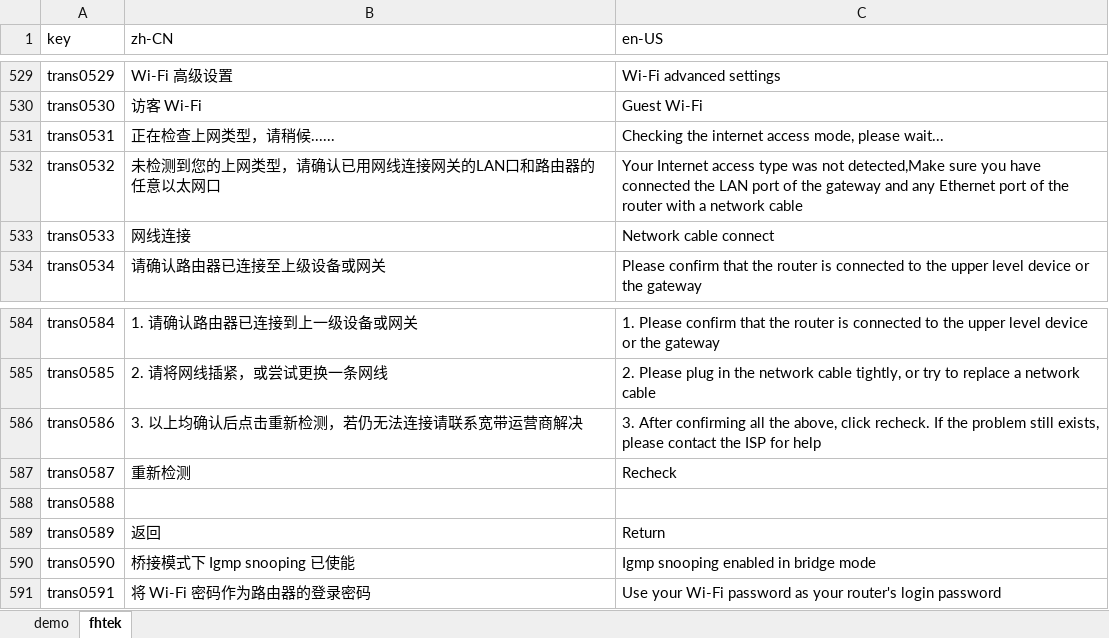
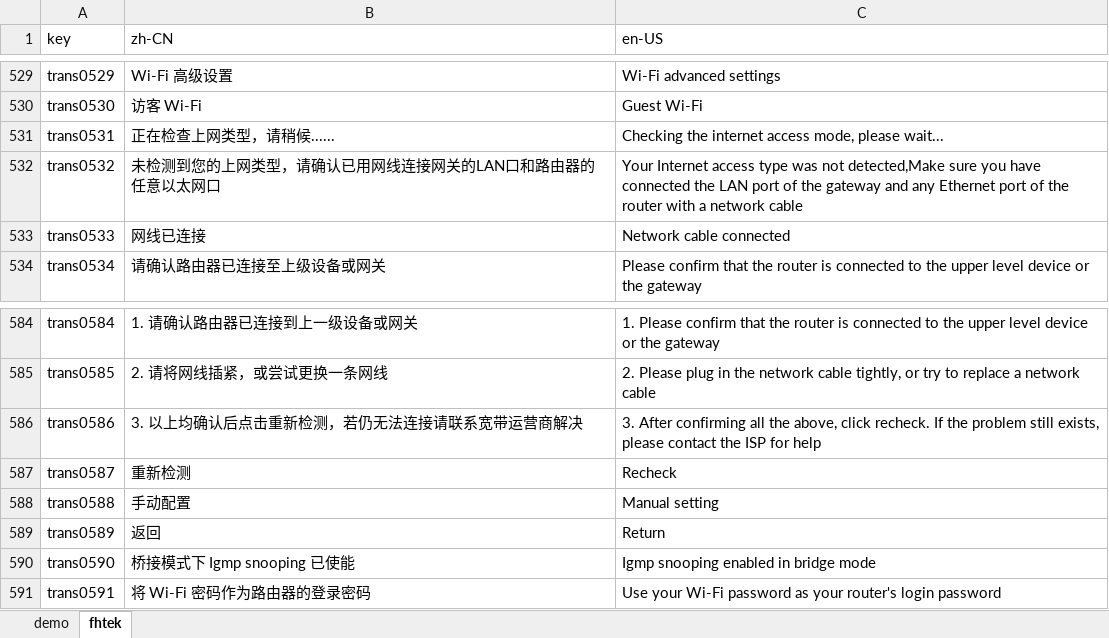
Before and after one commit to ytppp/fhtek-docs, an Excel workbook: lang.xlsx, sheet fhtek, drawn as a sheet; only a part is shown, gaps mark what is left out; values as stored, in another font and other column widths than the file's, no borders; the diff names each change by its address in the sheet, - before the commit and + after, or states it on an @@ line.

```diff
--- a/lang.xlsx (sheet fhtek)
+++ b/lang.xlsx (sheet fhtek)
-B533 (zh-CN): 网线连接
+B533 (zh-CN): 网线已连接
-C533 (en-US): Network cable connect
+C533 (en-US): Network cable connected
-B588 (zh-CN): (empty)
+B588 (zh-CN): 手动配置
-C588 (en-US): (empty)
+C588 (en-US): Manual setting
```
Also changed, not shown: 2 other files.
